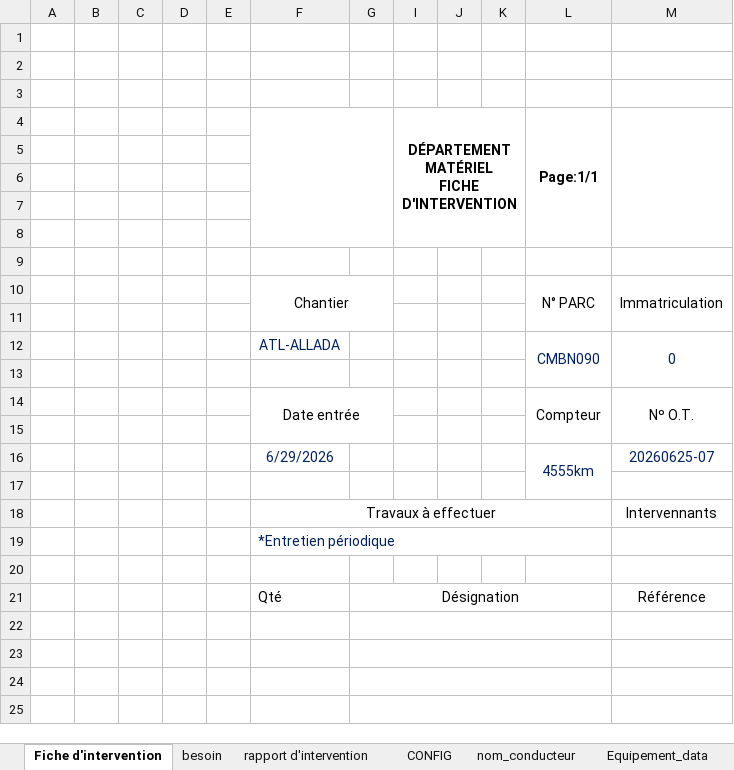
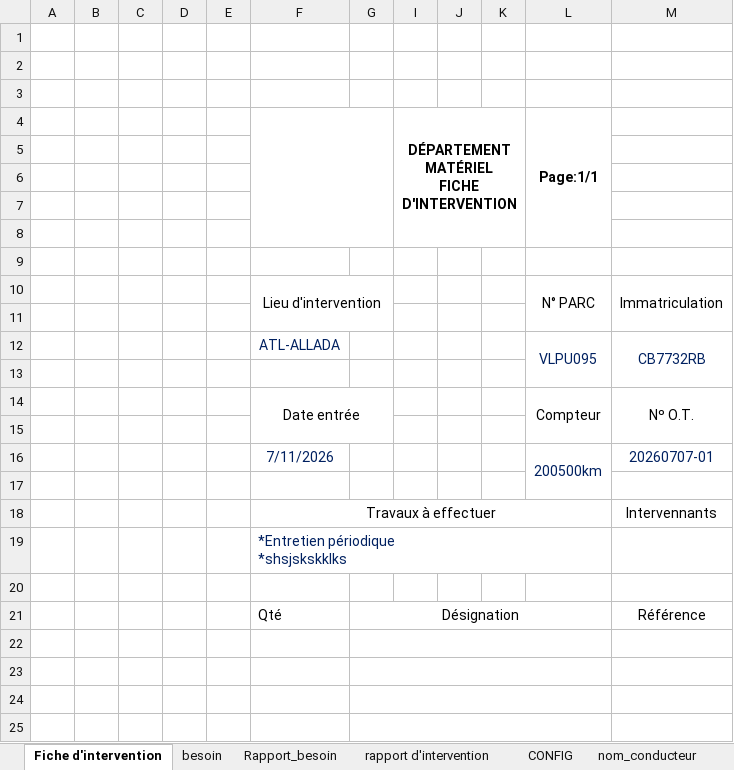
Before and after one commit to ahofab06/GMA, an Excel workbook: GMA ADEOTI V5.xlsm, sheet Fiche d'intervention, drawn as a sheet; only a part is shown; values as stored, in another font and other column widths than the file's, no borders; charts and pictures not drawn; removed rows and columns are numbered as before the commit, all else as after; ↵ is a line break in a cell; the diff names each change by its address in the sheet, - before the commit and + after, or states it on an @@ line.

Commit message:
Add files via upload
étape besoin

```diff
--- a/GMA ADEOTI V5.xlsm (sheet Fiche d'intervention)
+++ b/GMA ADEOTI V5.xlsm (sheet Fiche d'intervention)
+sheet tab: Rapport_besoin
-M4:M8 merged
-F10: Chantier
+F10: Lieu d'intervention
-row 12:  |  |  |  |  | ATL-ALLADA |  |  |  |  | CMBN090 | 0
+row 12:  |  |  |  |  | ATL-ALLADA |  |  |  |  | VLPU095 | CB7732RB
-row 16:  |  |  |  |  | 6/29/2026 |  |  |  |  | 4555km | 20260625-07
+row 16:  |  |  |  |  | 7/11/2026 |  |  |  |  | 200500km | 20260707-01
-F19: *Entretien périodique
+F19: *Entretien périodique ↵ *shsjskskklks
```
Also changed, not shown: sheet CONFIG, sheet rapport d'intervention, sheet besoin, hidden cells, charts or pictures.
